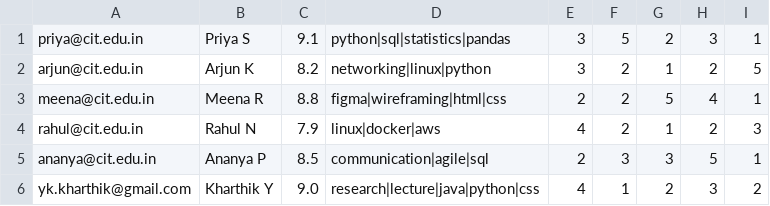
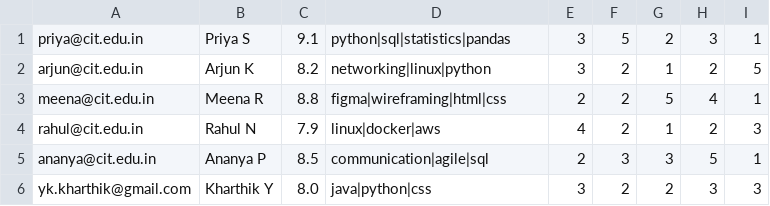
Before and after one commit to ykkharthik/Career-Compass, a CSV file: data/students.csv, drawn as a sheet.

```diff
--- a/data/students.csv
+++ b/data/students.csv
@@ -5,2 +5,2 @@ rahul@cit.edu.in,Rahul N,7.9,linux|docker|aws,4,2,1,2,3
 ananya@cit.edu.in,Ananya P,8.5,communication|agile|sql,2,3,3,5,1
-yk.kharthik@gmail.com,Kharthik Y,9.0,research|lecture|java|python|css,4,1,2,3,2
+yk.kharthik@gmail.com,Kharthik Y,8.0,java|python|css,3,2,2,3,3
```
Also changed, not shown: 9 other files.
